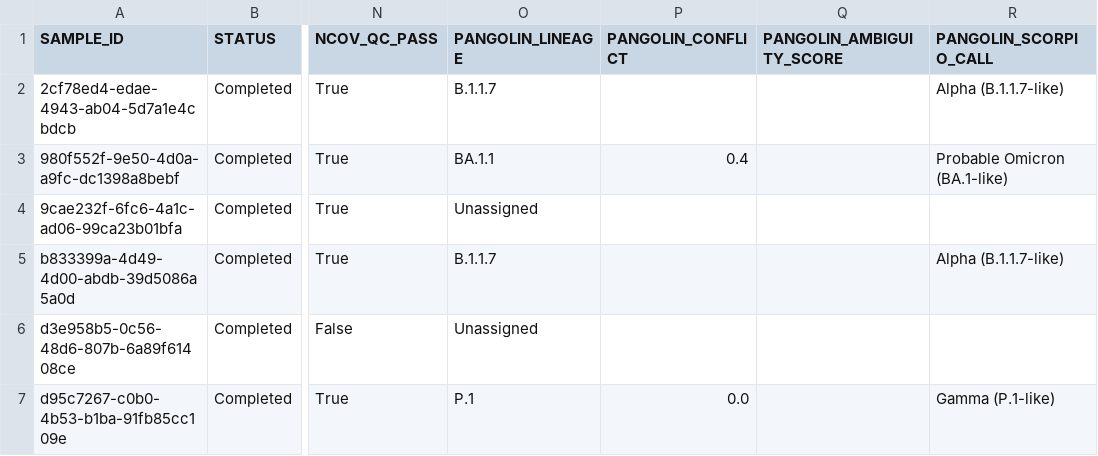
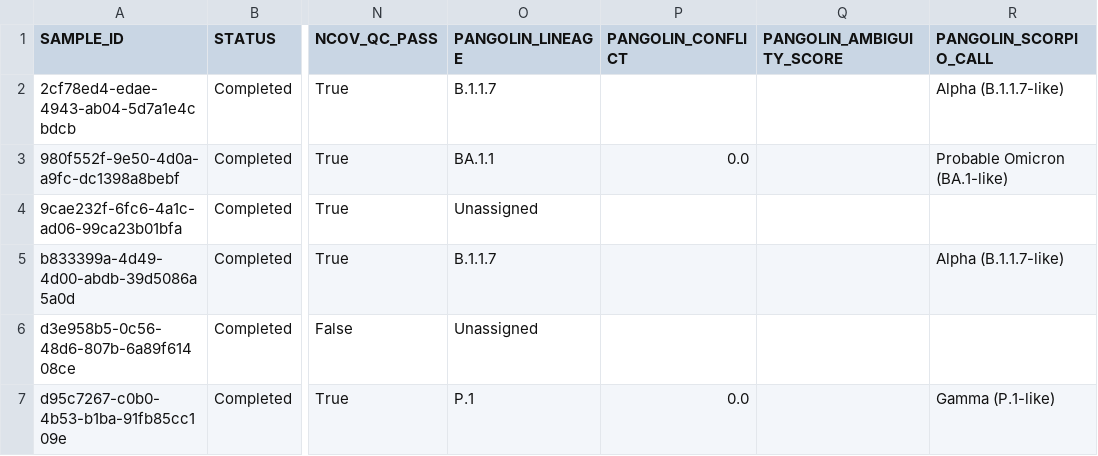
Before and after one commit to Congenica/psga-pipeline-sars-cov-2, a CSV file: integration_tests/expected_data/sars_cov_2/ont_unknown/results.csv, drawn as a sheet; only a part is shown, gaps mark what is left out; the diff names each change by its address in the sheet, - before the commit and + after, or states it on an @@ line.

Commit message:
change pangolin conflict

```diff
--- a/integration_tests/expected_data/sars_cov_2/ont_unknown/results.csv
+++ b/integration_tests/expected_data/sars_cov_2/ont_unknown/results.csv
-P3 (PANGOLIN_CONFLICT): 0.4
+P3 (PANGOLIN_CONFLICT): 0.0
```
Also changed, not shown: 2 other files.
